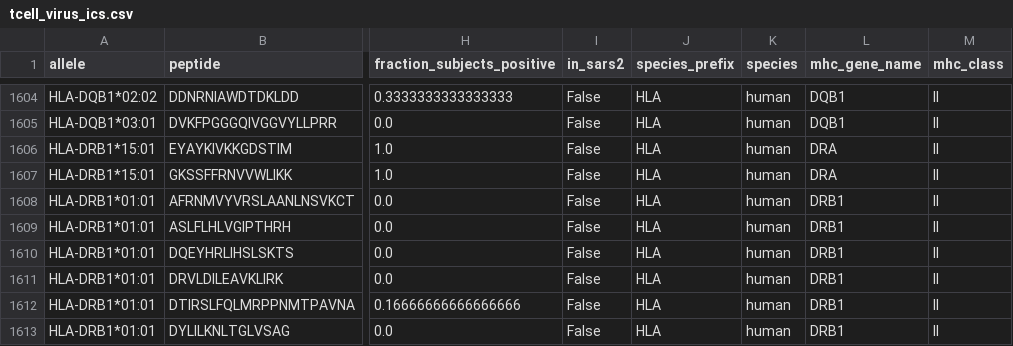
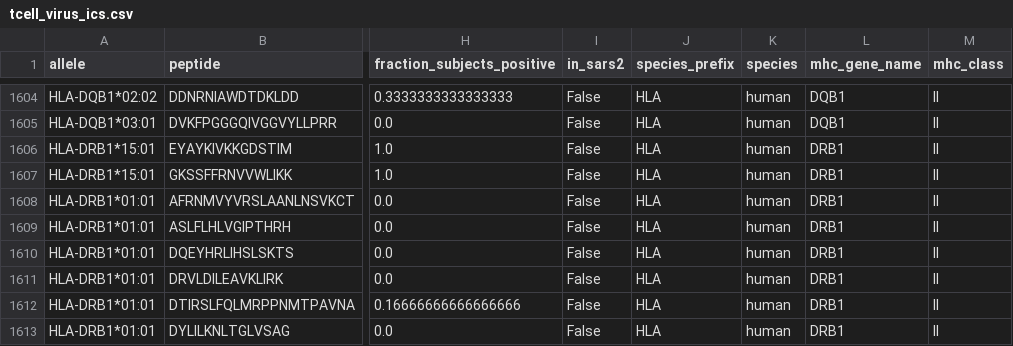
Before and after one commit to pirl-unc/Landscape-and-Selection-of-Vaccine-Epitopes-in-SARS-CoV-2, a CSV file: iedb/tcell_virus_ics.csv, drawn as a sheet; only a part is shown, gaps mark what is left out; the diff names each change by its address in the sheet, - before the commit and + after, or states it on an @@ line.

```diff
--- a/iedb/tcell_virus_ics.csv
+++ b/iedb/tcell_virus_ics.csv
-L1606:L1607 (mhc_gene_name): DRA
+L1606:L1607 (mhc_gene_name): DRB1
```
Also changed, not shown: bcell/linear-bcell-epitopes-SARS2.csv, iedb/tcell_cov.csv, 14 other files.
